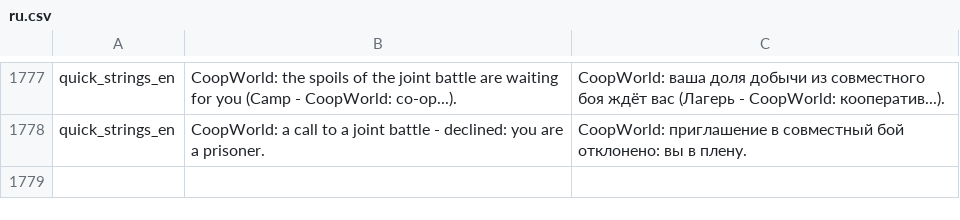
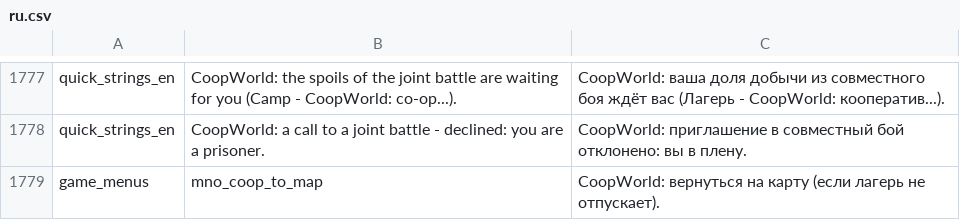
Before and after one commit to zABUz-rgb/Warband-Coop-Campaign, a CSV file: lang/ru.csv, drawn as a sheet; only a part is shown, gaps mark what is left out.

```diff
--- a/lang/ru.csv
+++ b/lang/ru.csv
@@ -1778 +1778,2 @@ quick_strings_en|CoopWorld: the spoils of the joint battle are waiting for you (
 quick_strings_en|CoopWorld: a call to a joint battle - declined: you are a prisoner.|CoopWorld: приглашение в совместный бой отклонено: вы в плену.
+game_menus|mno_coop_to_map|CoopWorld: вернуться на карту (если лагерь не отпускает).
```
Also changed, not shown: 3 other files.
